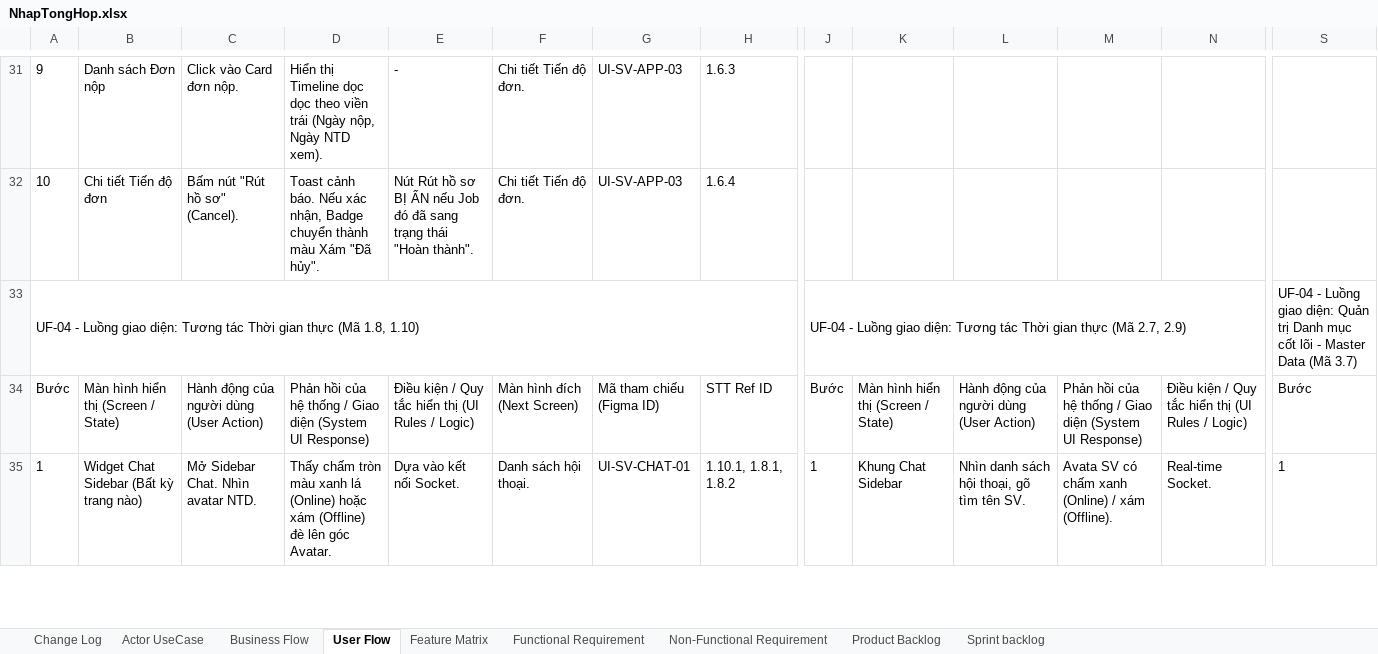
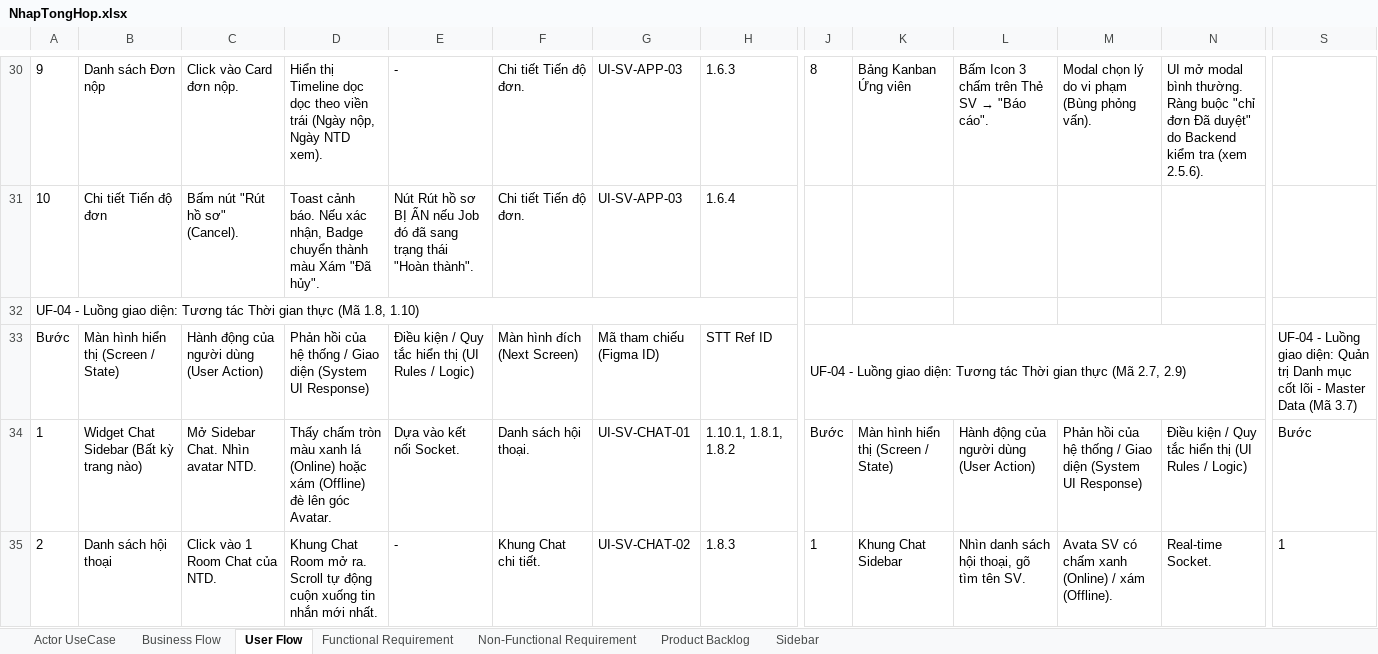
Before and after one commit to Johnny120905/CDTN02, an Excel workbook: tailieu/bailam/NhapTongHop.xlsx, sheet User Flow, drawn as a sheet; only a part is shown, gaps mark what is left out; values as stored, in another font and other column widths than the file's, no borders; charts and pictures not drawn; removed rows and columns are numbered as before the commit, all else as after; rows hold the shown columns only; the diff covers the shown part only; the diff names each change by its address in the sheet, - before the commit and + after, or states it on an @@ line.

Commit message:
feat: cap nhat toan dien giao dien che do khach va cac phan he theo yeu cau CDTN02

```diff
--- a/tailieu/bailam/NhapTongHop.xlsx (sheet User Flow)
+++ b/tailieu/bailam/NhapTongHop.xlsx (sheet User Flow)
-sheet tab: Change Log
-sheet tab: Feature Matrix
-sheet tab: Sprint backlog
+sheet tab: Sidebar
-J30: (empty)
+J30: 8
-K30: (empty)
+K30: Bảng Kanban Ứng viên
@@ L30: (empty) → Bấm Icon 3 chấm trên Thẻ SV → "Báo cáo". @@
-M30: (empty)
+M30: Modal chọn lý do vi phạm (Bùng phỏng vấn).
-N30: (empty)
+N30: UI mở modal bình thường. Ràng buộc "chỉ đơn Đã duyệt" do Backend kiểm tra (xem 2.5.6).
-J32: UF-04 - Luồng giao diện: Tương tác Thời gian thực (Mã 2.7, 2.9)
+J32: (empty)
-J33:Q33 merged
-S32: UF-04 - Luồng giao diện: Quản trị Danh mục cốt lõi - Master Data (Mã 3.7)
+S32: (empty)
-S33:Z33 merged
+row 33: Bước | Màn hình hiển thị (Screen / State) | Hành động của người dùng (User Action) | Phản hồi của hệ thống / Giao diện (System UI Response) | Điều kiện / Quy tắc hiển thị (UI Rules / Logic) | Màn hình đích (Next Screen) | Mã tham chiếu (Figma ID) | STT Ref ID | UF-04 - Luồng giao diện: Tương tác Thời gian thực (Mã 2.7, 2.9) |  |  |  |  | UF-04 - Luồng giao diện: Quản trị Danh mục cốt lõi - Master Data (Mã 3.7)
-A34: Bước
+A34: 1
-B34: Màn hình hiển thị (Screen / State)
+B34: Widget Chat Sidebar (Bất kỳ trang nào)
-C34: Hành động của người dùng (User Action)
+C34: Mở Sidebar Chat. Nhìn avatar NTD.
-D34: Phản hồi của hệ thống / Giao diện (System UI Response)
+D34: Thấy chấm tròn màu xanh lá (Online) hoặc xám (Offline) đè lên góc Avatar.
-E34: Điều kiện / Quy tắc hiển thị (UI Rules / Logic)
+E34: Dựa vào kết nối Socket.
-F34: Màn hình đích (Next Screen)
+F34: Danh sách hội thoại.
-G34: Mã tham chiếu (Figma ID)
+G34: UI-SV-CHAT-01
-H34: STT Ref ID
+H34: 1.10.1, 1.8.1, 1.8.2
-A35: 1
+A35: 2
-B35: Widget Chat Sidebar (Bất kỳ trang nào)
+B35: Danh sách hội thoại
-C35: Mở Sidebar Chat. Nhìn avatar NTD.
+C35: Click vào 1 Room Chat của NTD.
-D35: Thấy chấm tròn màu xanh lá (Online) hoặc xám (Offline) đè lên góc Avatar.
+D35: Khung Chat Room mở ra. Scroll tự động cuộn xuống tin nhắn mới nhất.
-E35: Dựa vào kết nối Socket.
+E35: -
-F35: Danh sách hội thoại.
+F35: Khung Chat chi tiết.
-G35: UI-SV-CHAT-01
+G35: UI-SV-CHAT-02
-H35: 1.10.1, 1.8.1, 1.8.2
+H35: 1.8.3
```
Also changed, not shown: 2 added rows, 4 removed rows, 152 edited cells, cell formats and merged cells elsewhere in this sheet, sheet Business Flow, sheet Functional Requirement, sheet Non-Functional Requirement, charts or pictures, 30 other files.
